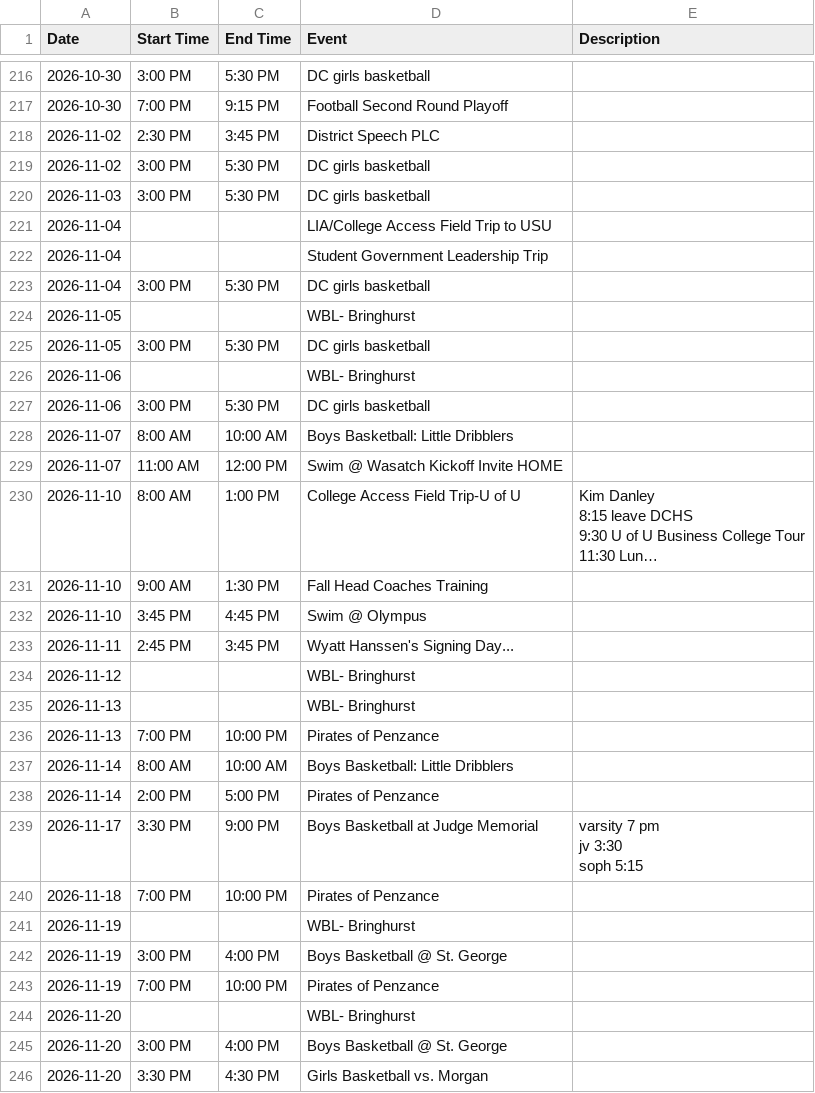
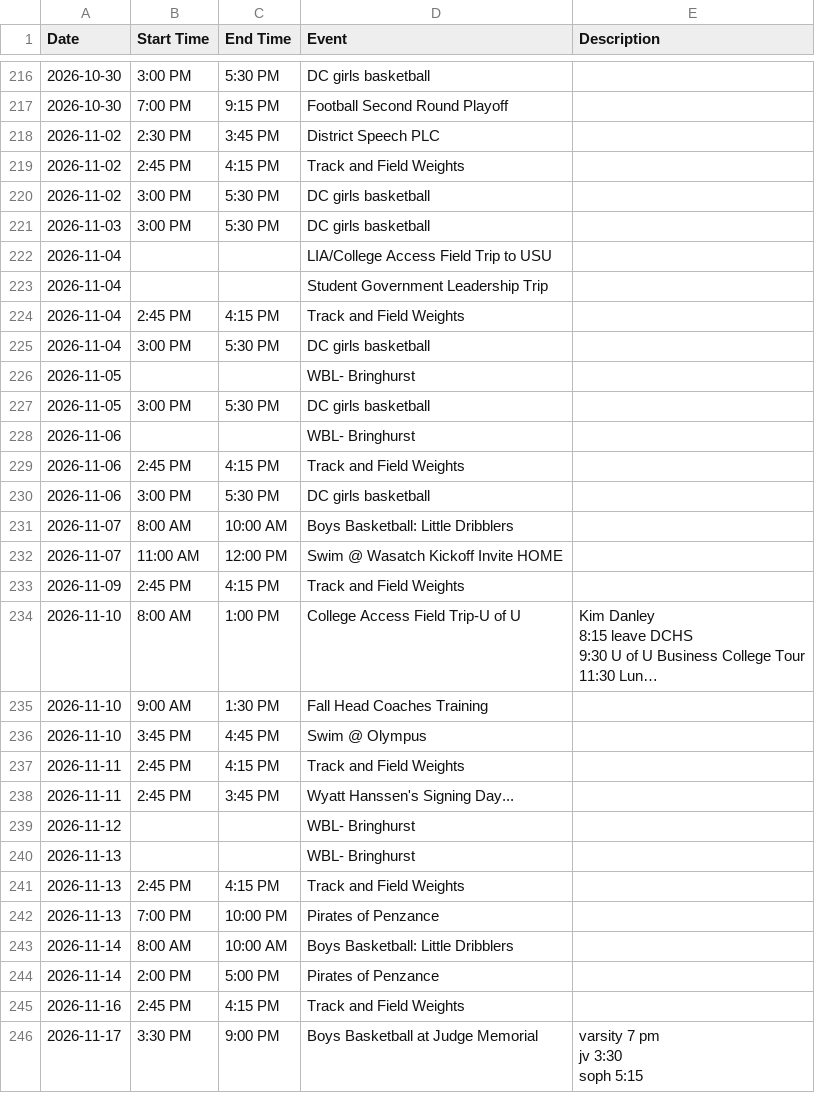
Before and after one commit to rmawhinney12/DK-Calendar, a CSV file: deer_creek_vega_calendar.csv, drawn as a sheet; only a part is shown, gaps mark what is left out; the shorter side is filled out with more unchanged rows; long unchanged cells end in …; the diff covers the shown part only; the diff names each change by its address in the sheet, - before the commit and + after, or states it on an @@ line.

```diff
--- a/deer_creek_vega_calendar.csv
+++ b/deer_creek_vega_calendar.csv
+row 219: 2026-11-02 | 2:45 PM | 4:15 PM | Track and Field Weights
+row 224: 2026-11-04 | 2:45 PM | 4:15 PM | Track and Field Weights
+row 229: 2026-11-06 | 2:45 PM | 4:15 PM | Track and Field Weights
+row 233: 2026-11-09 | 2:45 PM | 4:15 PM | Track and Field Weights
+row 237: 2026-11-11 | 2:45 PM | 4:15 PM | Track and Field Weights
+row 241: 2026-11-13 | 2:45 PM | 4:15 PM | Track and Field Weights
+row 245: 2026-11-16 | 2:45 PM | 4:15 PM | Track and Field Weights
```
Also changed, not shown: 14 added rows elsewhere in this file, combined_calendar.csv, heber_schedule.csv, 2 other files.
